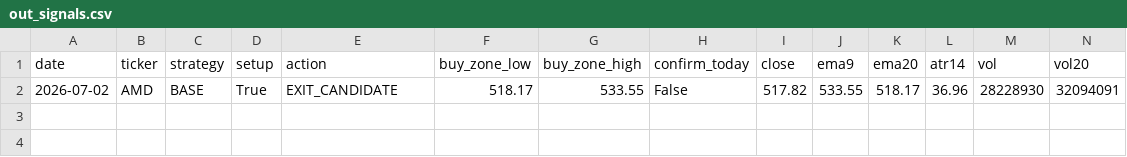
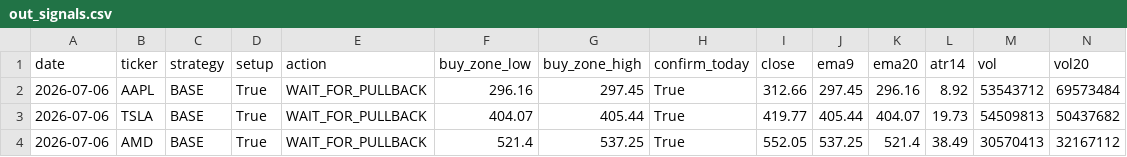
Before and after one commit to Ayodukale/S_B, a CSV file: data/out_signals.csv, drawn as a sheet; only a part is shown; removed rows and columns are numbered as before the commit, all else as after; rows hold the shown columns only; the diff names each change by its address in the sheet, - before the commit and + after, or states it on an @@ line.

```diff
--- a/data/out_signals.csv
+++ b/data/out_signals.csv
-row 2: 2026-07-02 | AMD | BASE | True | EXIT_CANDIDATE | 518.17 | 533.55 | False | 517.82 | 533.55 | 518.17 | 36.96 | 28228930 | 32094091
+row 2: 2026-07-06 | AAPL | BASE | True | WAIT_FOR_PULLBACK | 296.16 | 297.45 | True | 312.66 | 297.45 | 296.16 | 8.92 | 53543712 | 69573484
+row 3: 2026-07-06 | TSLA | BASE | True | WAIT_FOR_PULLBACK | 404.07 | 405.44 | True | 419.77 | 405.44 | 404.07 | 19.73 | 54509813 | 50437682
+row 4: 2026-07-06 | AMD | BASE | True | WAIT_FOR_PULLBACK | 521.4 | 537.25 | True | 552.05 | 537.25 | 521.4 | 38.49 | 30570413 | 32167112
```
Also changed, not shown: 4 other files.
